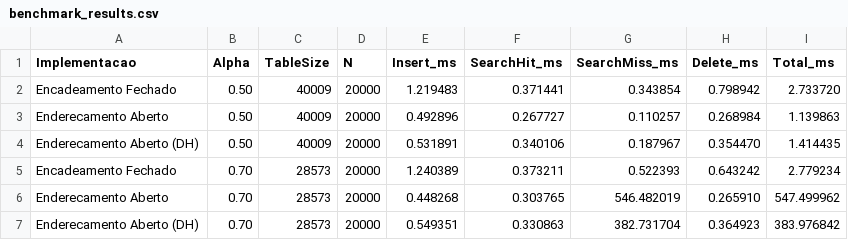
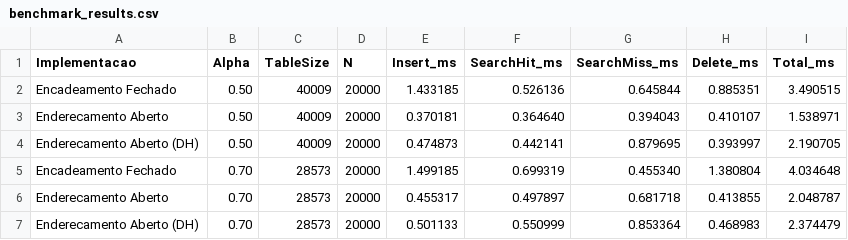
Before and after one commit to eduardasaraujo/Hash-Table-Benchmark, a CSV file: benchmark_results.csv, drawn as a sheet; only a part is shown; the diff covers the shown part only.

Commit message:
fix: corrige geracao de chaves do benchmark para evitar agrupamento artificial

```diff
--- a/benchmark_results.csv
+++ b/benchmark_results.csv
@@ -1,7 +1,7 @@
 Implementacao,Alpha,TableSize,N,Insert_ms,SearchHit_ms,SearchMiss_ms,Delete_ms,Total_ms
-Encadeamento Fechado,0.50,40009,20000,1.219483,0.371441,0.343854,0.798942,2.733720
-Enderecamento Aberto,0.50,40009,20000,0.492896,0.267727,0.110257,0.268984,1.139863
-Enderecamento Aberto (DH),0.50,40009,20000,0.531891,0.340106,0.187967,0.354470,1.414435
-Encadeamento Fechado,0.70,28573,20000,1.240389,0.373211,0.522393,0.643242,2.779234
-Enderecamento Aberto,0.70,28573,20000,0.448268,0.303765,546.482019,0.265910,547.499962
-Enderecamento Aberto (DH),0.70,28573,20000,0.549351,0.330863,382.731704,0.364923,383.976842
+Encadeamento Fechado,0.50,40009,20000,1.433185,0.526136,0.645844,0.885351,3.490515
+Enderecamento Aberto,0.50,40009,20000,0.370181,0.364640,0.394043,0.410107,1.538971
+Enderecamento Aberto (DH),0.50,40009,20000,0.474873,0.442141,0.879695,0.393997,2.190705
+Encadeamento Fechado,0.70,28573,20000,1.499185,0.699319,0.455340,1.380804,4.034648
+Enderecamento Aberto,0.70,28573,20000,0.455317,0.497897,0.681718,0.413855,2.048787
+Enderecamento Aberto (DH),0.70,28573,20000,0.501133,0.550999,0.853364,0.468983,2.374479
```
Also changed, not shown: 30 edited cells elsewhere in this file, 2 other files.
